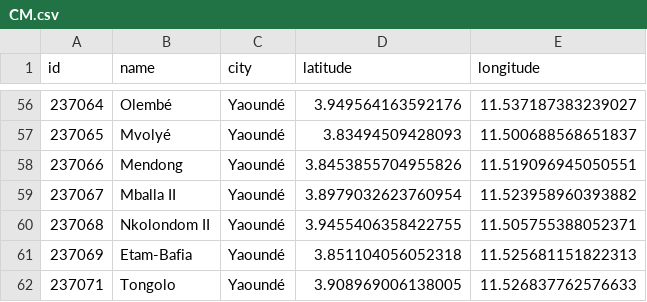
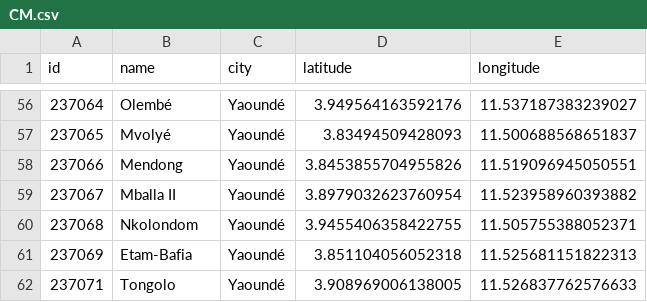
Before and after one commit to wutsi/koki-mono, a CSV file: modules/koki-server/src/main/resources/refdata/neighbourhood/CM.csv, drawn as a sheet; only a part is shown, gaps mark what is left out.

Commit message:
update location

```diff
--- a/modules/koki-server/src/main/resources/refdata/neighbourhood/CM.csv
+++ b/modules/koki-server/src/main/resources/refdata/neighbourhood/CM.csv
@@ -59,3 +59,3 @@ id,name,city,latitude,longitude
 237067,Mballa II,Yaoundé,3.8979032623760954, 11.523958960393882
-237068,Nkolondom II,Yaoundé,3.9455406358422755, 11.505755388052371
+237068,Nkolondom,Yaoundé,3.9455406358422755, 11.505755388052371
 237069,Etam-Bafia,Yaoundé,3.851104056052318, 11.525681151822313
```
